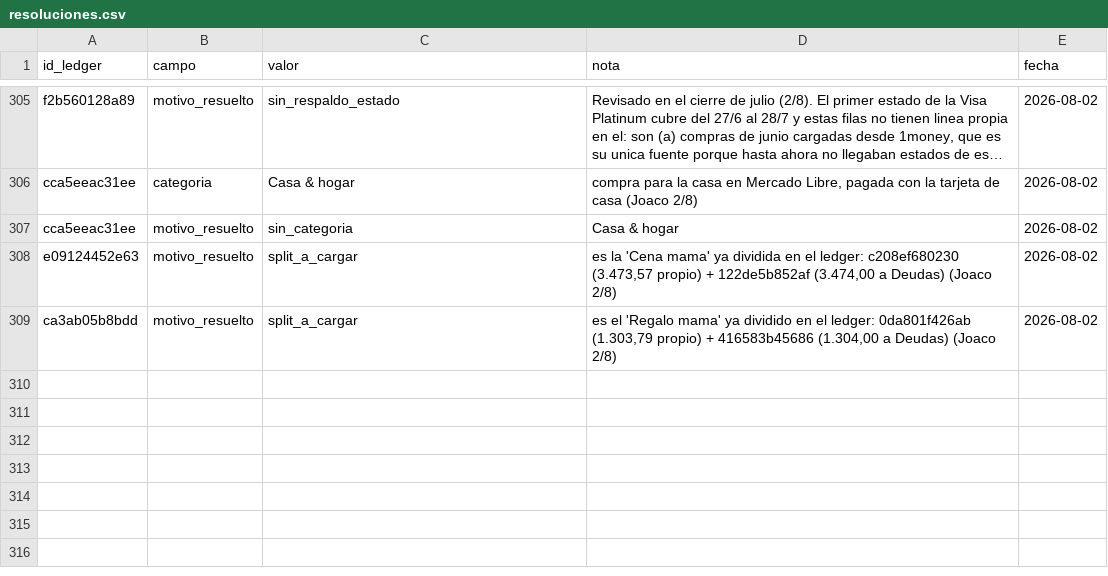
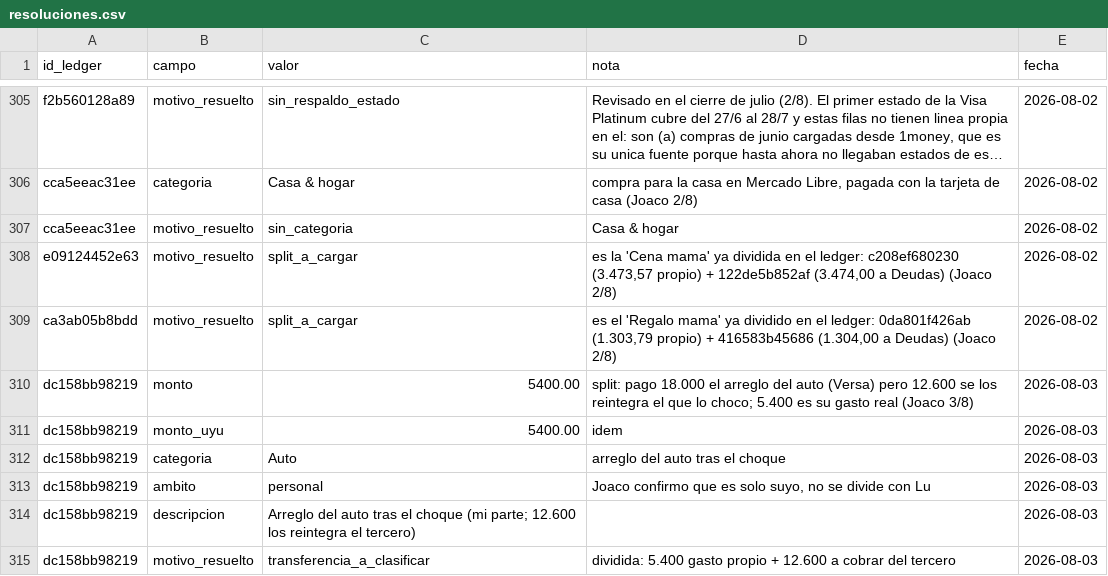
Before and after one commit to joacoguerrae/registro-gastos, a CSV file: data/resoluciones.csv, drawn as a sheet; only a part is shown, gaps mark what is left out; long unchanged cells end in …; the diff names each change by its address in the sheet, - before the commit and + after, or states it on an @@ line.

```diff
--- a/data/resoluciones.csv
+++ b/data/resoluciones.csv
+row 310: dc158bb98219 | monto | 5400.00 | split: pago 18.000 el arreglo del auto (Versa) pero 12.600 se los reintegra el que lo choco; 5.400 es su gasto real (Joaco 3/8) | 2026-08-03
+row 311: dc158bb98219 | monto_uyu | 5400.00 | idem | 2026-08-03
+row 312: dc158bb98219 | categoria | Auto | arreglo del auto tras el choque | 2026-08-03
+row 313: dc158bb98219 | ambito | personal | Joaco confirmo que es solo suyo, no se divide con Lu | 2026-08-03
+row 314: dc158bb98219 | descripcion | Arreglo del auto tras el choque (mi parte; 12.600 los reintegra el tercero) |  | 2026-08-03
+row 315: dc158bb98219 | motivo_resuelto | transferencia_a_clasificar | dividida: 5.400 gasto propio + 12.600 a cobrar del tercero | 2026-08-03
```
Also changed, not shown: config/cuentas.csv, data/ledger.csv, 10 other files.
